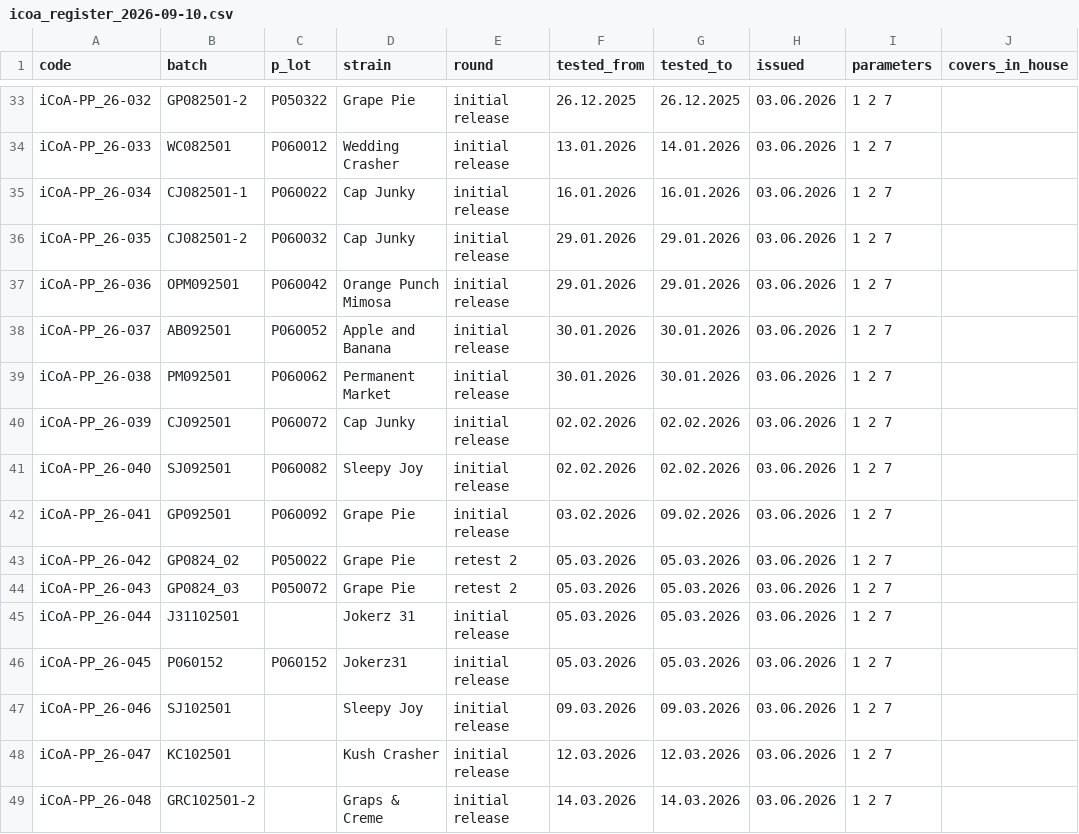
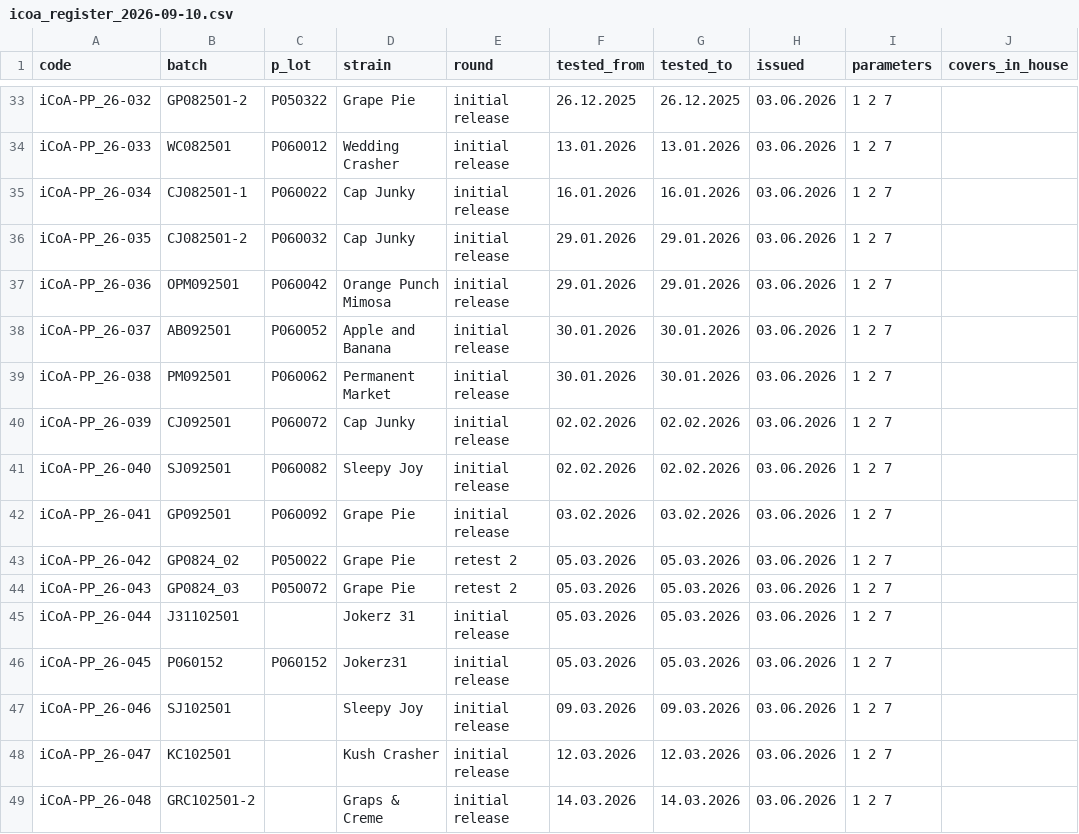
Before and after one commit to 3p4e/letta-stack, a CSV file: deliverables/qc_gap_analysis/icoa_register_2026-09-10.csv, drawn as a sheet; only a part is shown, gaps mark what is left out; the diff covers the shown part only; the diff names each change by its address in the sheet, - before the commit and + after, or states it on an @@ line.

```diff
--- a/deliverables/qc_gap_analysis/icoa_register_2026-09-10.csv
+++ b/deliverables/qc_gap_analysis/icoa_register_2026-09-10.csv
-G34 (tested_to): 14.01.2026
+G34 (tested_to): 13.01.2026
-G42 (tested_to): 09.02.2026
+G42 (tested_to): 03.02.2026
```
Also changed, not shown: 24 edited cells elsewhere in this file, 5 other files.
